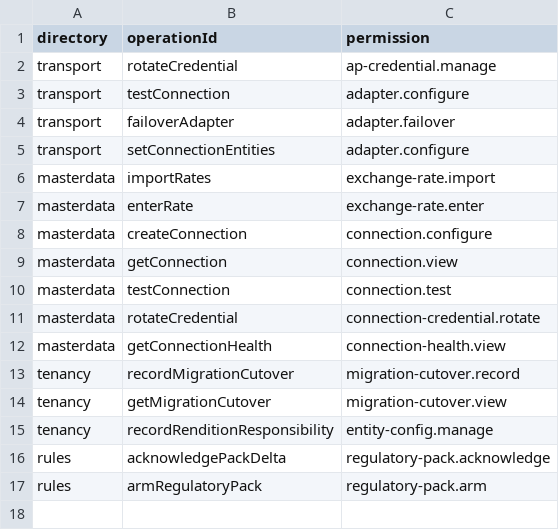
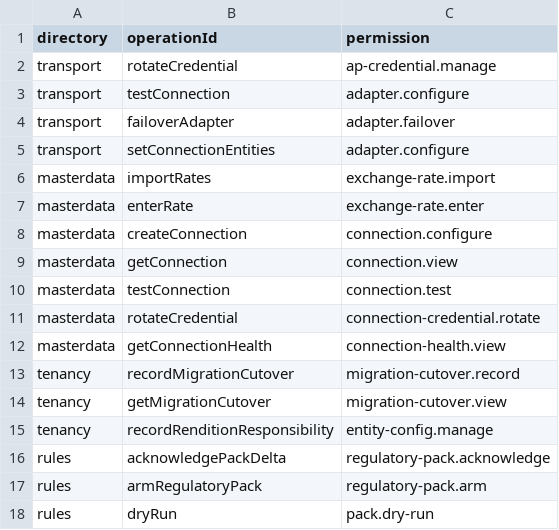
Before and after one commit to dynokore/DynoInvoice, a TSV file: platform-contracts/spectral/operation-permissions.tsv, drawn as a sheet.

```diff
--- a/platform-contracts/spectral/operation-permissions.tsv
+++ b/platform-contracts/spectral/operation-permissions.tsv
@@ -17 +17,2 @@ rules	acknowledgePackDelta	regulatory-pack.acknowledge
 rules	armRegulatoryPack	regulatory-pack.arm
+rules	dryRun	pack.dry-run
```
Also changed, not shown: 30 other files.
